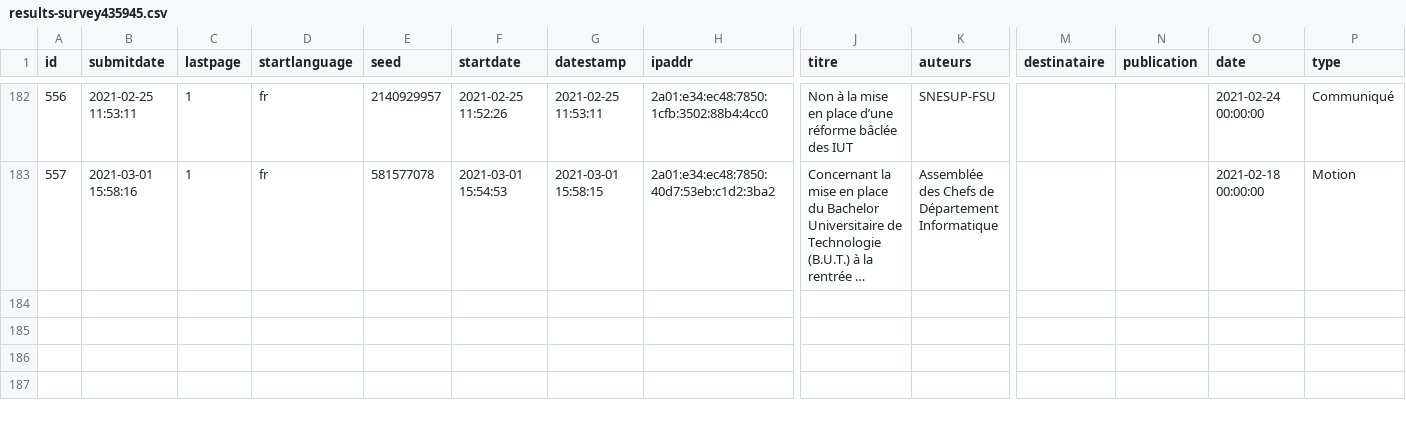
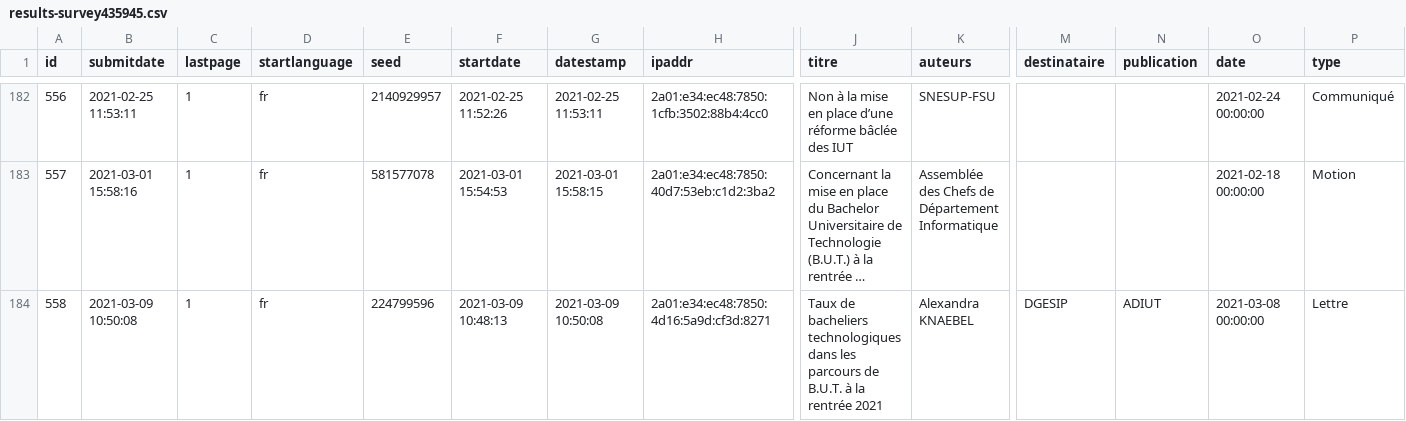
Before and after one commit to cpesr/veilleESR-tribunes, a CSV file: results-survey435945.csv, drawn as a sheet; only a part is shown, gaps mark what is left out; long unchanged cells end in …; rows hold the shown columns only; the diff names each change by its address in the sheet, - before the commit and + after, or states it on an @@ line.

```diff
--- a/results-survey435945.csv
+++ b/results-survey435945.csv
+row 184: 558 | 2021-03-09 10:50:08 | 1 | fr | 224799596 | 2021-03-09 10:48:13 | 2021-03-09 10:50:08 | 2a01:e34:ec48:7850:4d16:5a9d:cf3d:8271 | Taux de bacheliers technologiques dans les parcours de B.U.T. à la rentrée 2021 | Alexandra KNAEBEL | DGESIP | ADIUT | 2021-03-08 00:00:00 | Lettre
```
Also changed, not shown: 2 other files.
